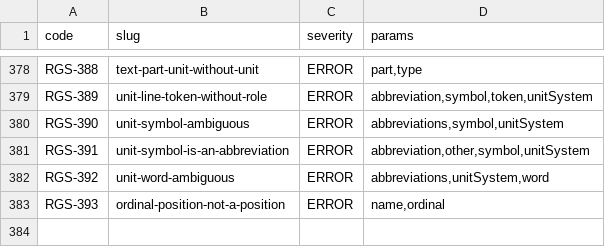
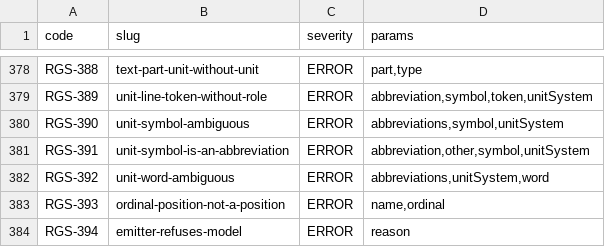
Before and after one commit to uchar-dev/uchar, a TSV file: frontends/regelspraak/src/main/resources/dev/uchar/regelspraak/diagnostic-codes.tsv, drawn as a sheet; only a part is shown, gaps mark what is left out.

```diff
--- a/frontends/regelspraak/src/main/resources/dev/uchar/regelspraak/diagnostic-codes.tsv
+++ b/frontends/regelspraak/src/main/resources/dev/uchar/regelspraak/diagnostic-codes.tsv
@@ -383 +383,2 @@ RGS-392	unit-word-ambiguous	ERROR	abbreviations,unitSystem,word
 RGS-393	ordinal-position-not-a-position	ERROR	name,ordinal
+RGS-394	emitter-refuses-model	ERROR	reason
```
Also changed, not shown: frontends/regelspraak/src/main/resources/dev/uchar/regelspraak/message/messages-frontend.en.tsv, frontends/regelspraak/src/main/resources/dev/uchar/regelspraak/message/messages-frontend.nl.tsv, 2 other files.
